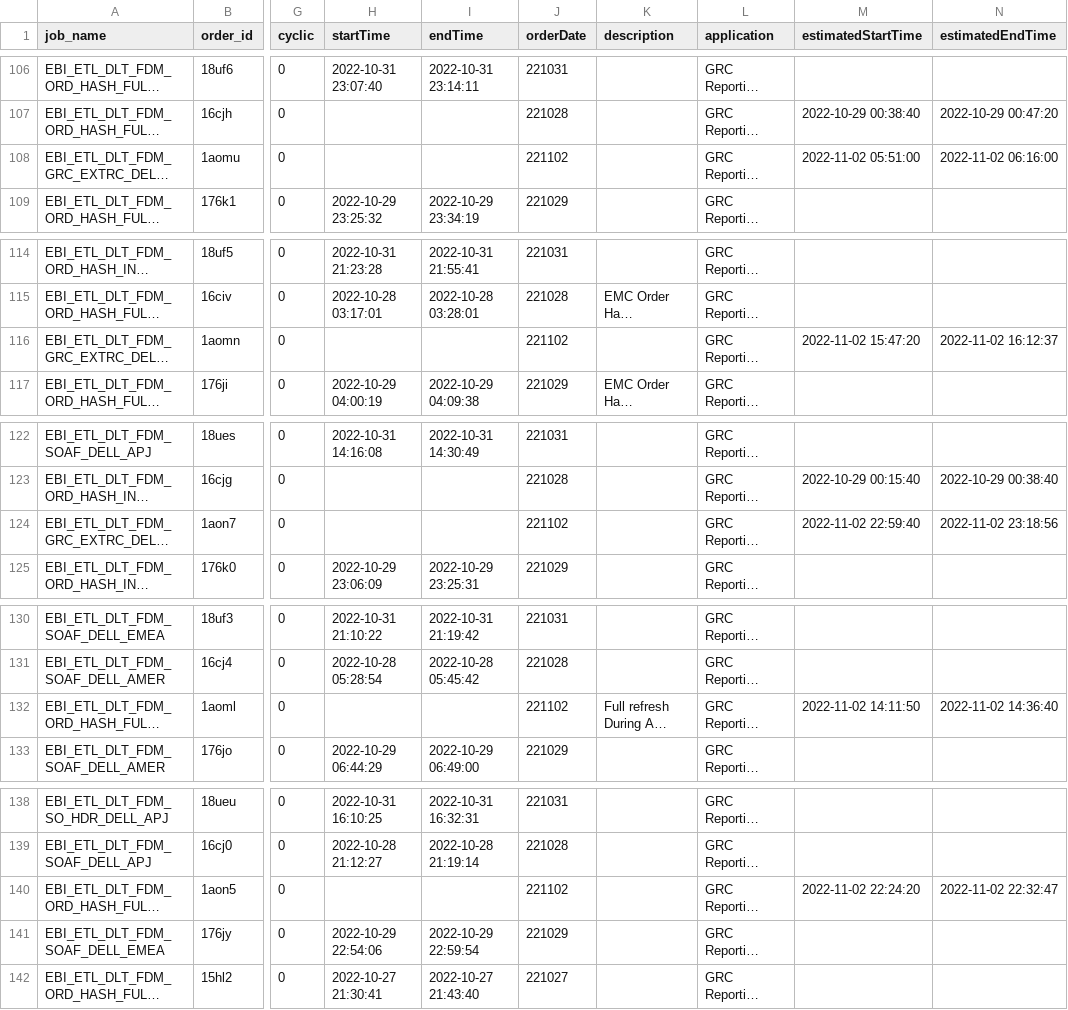
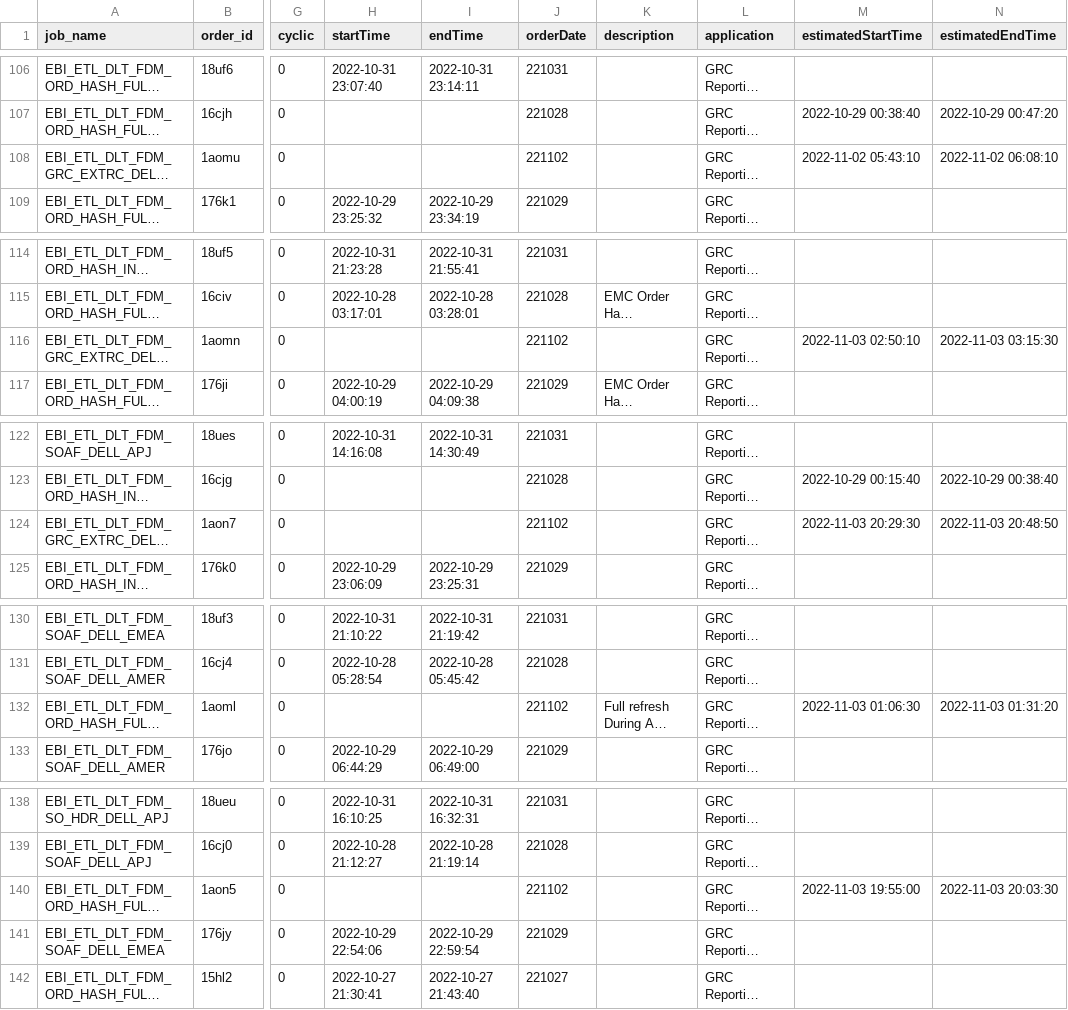
Before and after one commit to hnalubolu/Order_job_Status, a CSV file: ctm-logs.csv, drawn as a sheet; only a part is shown, gaps mark what is left out; long unchanged cells end in …; the diff covers the shown part only; the diff names each change by its address in the sheet, - before the commit and + after, or states it on an @@ line.

```diff
--- a/ctm-logs.csv
+++ b/ctm-logs.csv
-M108 (estimatedStartTime): 2022-11-02 05:51:00
+M108 (estimatedStartTime): 2022-11-02 05:43:10
-N108 (estimatedEndTime): 2022-11-02 06:16:00
+N108 (estimatedEndTime): 2022-11-02 06:08:10
-M116 (estimatedStartTime): 2022-11-02 15:47:20
+M116 (estimatedStartTime): 2022-11-03 02:50:10
-N116 (estimatedEndTime): 2022-11-02 16:12:37
+N116 (estimatedEndTime): 2022-11-03 03:15:30
-M124 (estimatedStartTime): 2022-11-02 22:59:40
+M124 (estimatedStartTime): 2022-11-03 20:29:30
-N124 (estimatedEndTime): 2022-11-02 23:18:56
+N124 (estimatedEndTime): 2022-11-03 20:48:50
-M132 (estimatedStartTime): 2022-11-02 14:11:50
+M132 (estimatedStartTime): 2022-11-03 01:06:30
-N132 (estimatedEndTime): 2022-11-02 14:36:40
+N132 (estimatedEndTime): 2022-11-03 01:31:20
-M140 (estimatedStartTime): 2022-11-02 22:24:20
+M140 (estimatedStartTime): 2022-11-03 19:55:00
-N140 (estimatedEndTime): 2022-11-02 22:32:47
+N140 (estimatedEndTime): 2022-11-03 20:03:30
```
Also changed, not shown: 98 edited cells elsewhere in this file, 1 other file.
